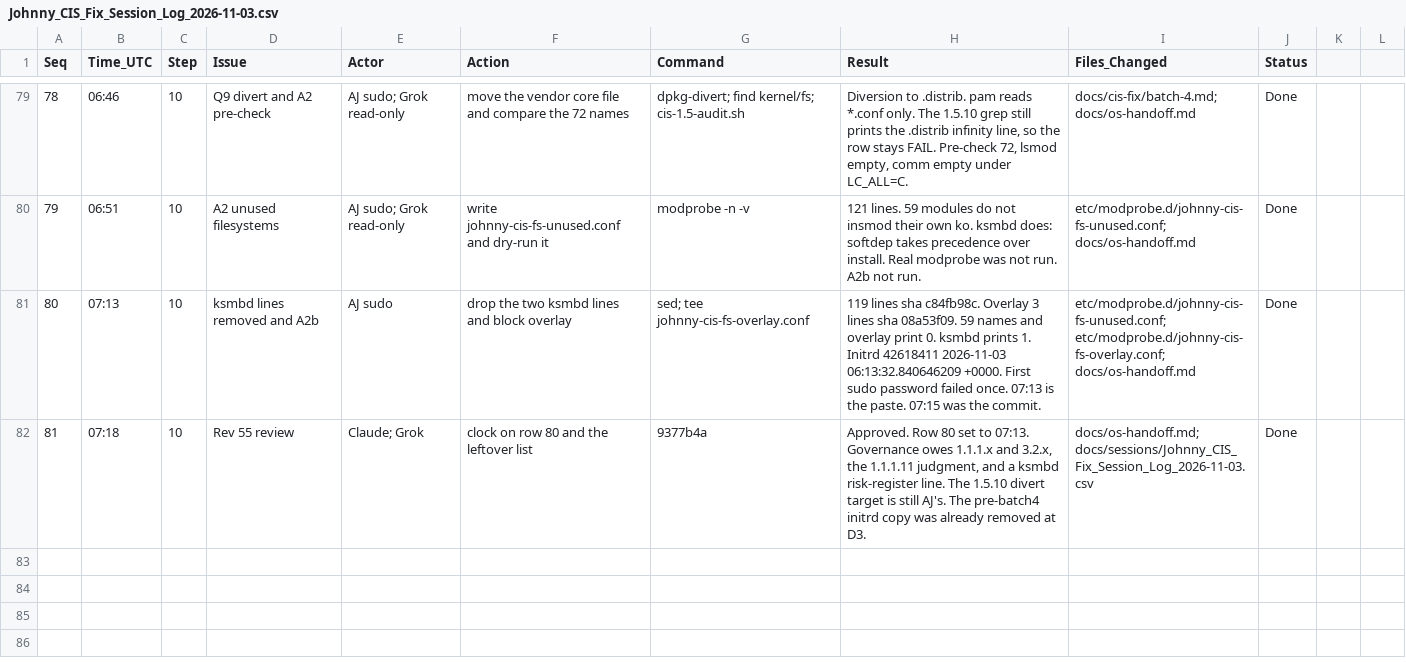
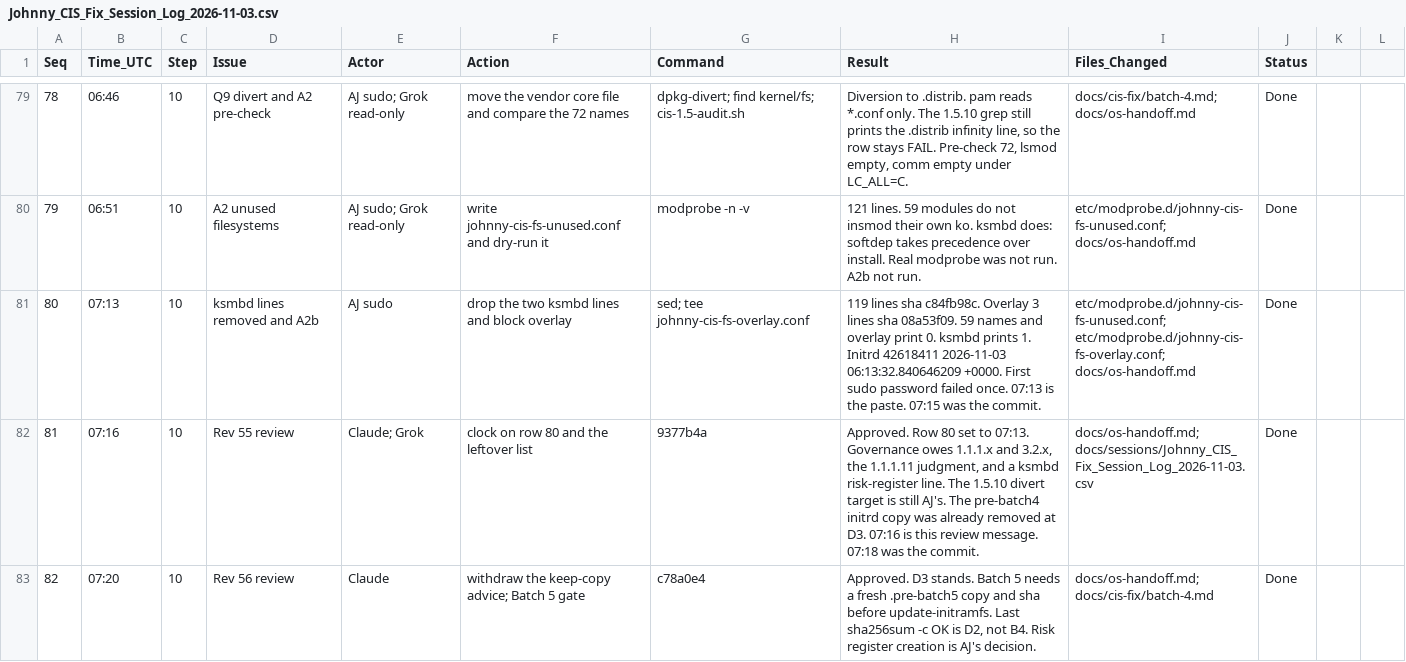
Before and after one commit to ajeswint/strix-halo-johnny, a CSV file: docs/sessions/Johnny_CIS_Fix_Session_Log_2026-11-03.csv, drawn as a sheet; only a part is shown, gaps mark what is left out.

```diff
--- a/docs/sessions/Johnny_CIS_Fix_Session_Log_2026-11-03.csv
+++ b/docs/sessions/Johnny_CIS_Fix_Session_Log_2026-11-03.csv
@@ -81,2 +81,3 @@ Seq,Time_UTC,Step,Issue,Actor,Action,Command,Result,Files_Changed,Status
 80,07:13,10,ksmbd lines removed and A2b,AJ sudo,drop the two ksmbd lines and block overlay,sed; tee johnny-cis-fs-overlay.conf,"119 lines sha c84fb98c. Overlay 3 lines sha 08a53f09. 59 names and overlay print 0. ksmbd prints 1. Initrd 42618411 2026-11-03 06:13:32.840646209 +0000. First sudo password failed once. 07:13 is the paste. 07:15 was the commit.",etc/modprobe.d/johnny-cis-fs-unused.conf; etc/modprobe.d/johnny-cis-fs-overlay.conf; docs/os-handoff.md,Done
-81,07:18,10,Rev 55 review,Claude; Grok,clock on row 80 and the leftover list,9377b4a,"Approved. Row 80 set to 07:13. Governance owes 1.1.1.x and 3.2.x, the 1.1.1.11 judgment, and a ksmbd risk-register line. The 1.5.10 divert target is still AJ's. The pre-batch4 initrd copy was already removed at D3.",docs/os-handoff.md; docs/sessions/Johnny_CIS_Fix_Session_Log_2026-11-03.csv,Done
+81,07:16,10,Rev 55 review,Claude; Grok,clock on row 80 and the leftover list,9377b4a,"Approved. Row 80 set to 07:13. Governance owes 1.1.1.x and 3.2.x, the 1.1.1.11 judgment, and a ksmbd risk-register line. The 1.5.10 divert target is still AJ's. The pre-batch4 initrd copy was already removed at D3. 07:16 is this review message. 07:18 was the commit.",docs/os-handoff.md; docs/sessions/Johnny_CIS_Fix_Session_Log_2026-11-03.csv,Done
+82,07:20,10,Rev 56 review,Claude,withdraw the keep-copy advice; Batch 5 gate,c78a0e4,"Approved. D3 stands. Batch 5 needs a fresh .pre-batch5 copy and sha before update-initramfs. Last sha256sum -c OK is D2, not B4. Risk register creation is AJ's decision.",docs/os-handoff.md; docs/cis-fix/batch-4.md,Done
```
Also changed, not shown: 2 other files.
